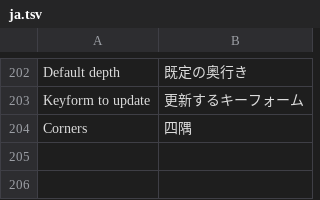
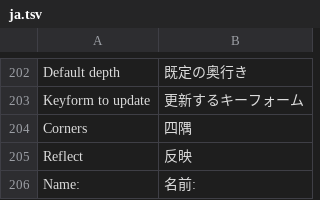
Before and after one commit to Hera-Berg/keyform, a TSV file: crates/keyform-app/i18n/ja.tsv, drawn as a sheet; only a part is shown, gaps mark what is left out; the diff names each change by its address in the sheet, - before the commit and + after, or states it on an @@ line.

```diff
--- a/crates/keyform-app/i18n/ja.tsv
+++ b/crates/keyform-app/i18n/ja.tsv
+row 205: Reflect | 反映
+row 206: Name: | 名前:
```
Also changed, not shown: 3 other files.
